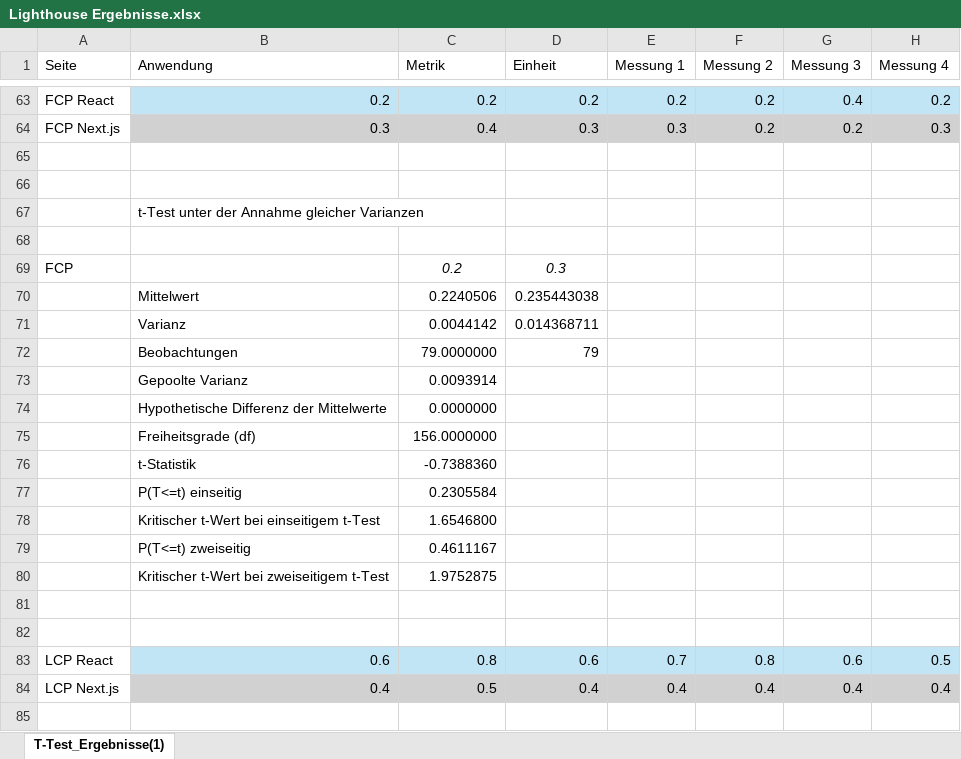
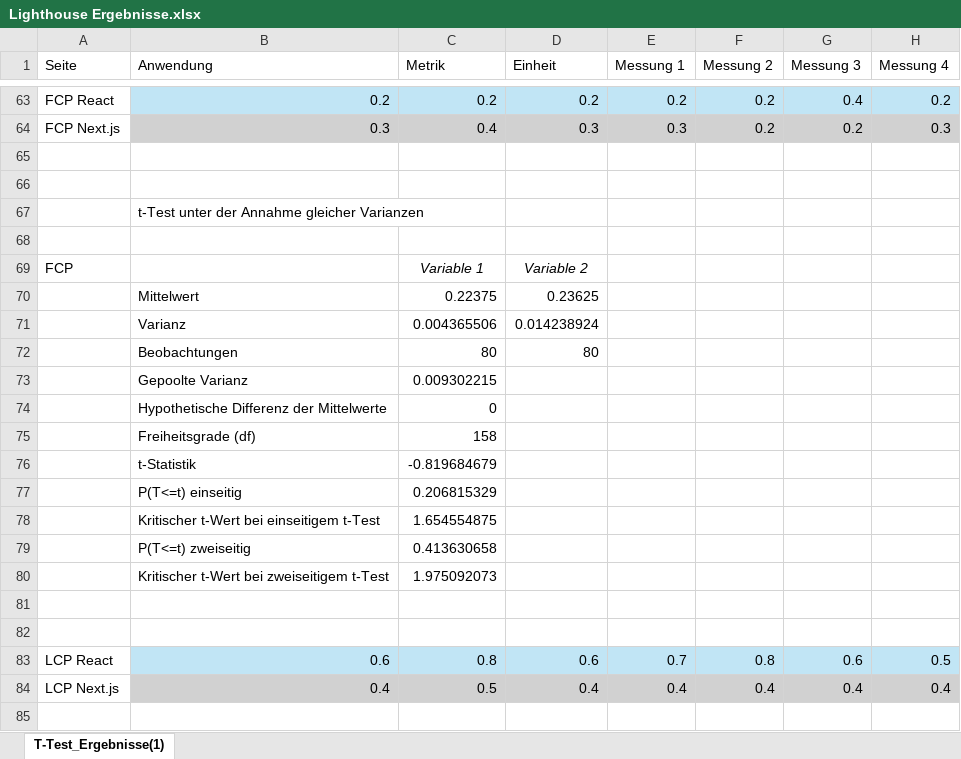
Before and after one commit to aramfilak/bachelorarbeit-blog-prototyp, an Excel workbook: lighthouse-test/Lighthouse Ergebnisse.xlsx, sheet T-Test_Ergebnisse(1), drawn as a sheet; only a part is shown, gaps mark what is left out; values as stored, in another font and other column widths than the file's, no borders; removed rows and columns are numbered as before the commit, all else as after; rows hold the shown columns only; the diff covers the shown part only; the diff names each change by its address in the sheet, - before the commit and + after, or states it on an @@ line.

Commit message:
update Lighthouse test results

```diff
--- a/lighthouse-test/Lighthouse Ergebnisse.xlsx (sheet T-Test_Ergebnisse(1))
+++ b/lighthouse-test/Lighthouse Ergebnisse.xlsx (sheet T-Test_Ergebnisse(1))
-C69 (Metrik): 0.2
+C69 (Metrik): Variable 1
-D69 (Einheit): 0.3
+D69 (Einheit): Variable 2
-row 70:  | Mittelwert | 0.2240506 | 0.235443038
-row 71:  | Varianz | 0.0044142 | 0.014368711
-row 72:  | Beobachtungen | 79.0000000 | 79
-row 73:  | Gepoolte Varianz | 0.0093914
-row 74:  | Hypothetische Differenz der Mittelwerte | 0.0000000
-row 75:  | Freiheitsgrade (df) | 156.0000000
-row 76:  | t-Statistik | -0.7388360
-row 77:  | P(T<=t) einseitig | 0.2305584
-row 78:  | Kritischer t-Wert bei einseitigem t-Test | 1.6546800
-row 79:  | P(T<=t) zweiseitig | 0.4611167
-row 80:  | Kritischer t-Wert bei zweiseitigem t-Test | 1.9752875
+row 70:  | Mittelwert | 0.22375 | 0.23625
+row 71:  | Varianz | 0.004365506 | 0.014238924
+row 72:  | Beobachtungen | 80 | 80
+row 73:  | Gepoolte Varianz | 0.009302215
+row 74:  | Hypothetische Differenz der Mittelwerte | 0
+row 75:  | Freiheitsgrade (df) | 158
+row 76:  | t-Statistik | -0.819684679
+row 77:  | P(T<=t) einseitig | 0.206815329
+row 78:  | Kritischer t-Wert bei einseitigem t-Test | 1.654554875
+row 79:  | P(T<=t) zweiseitig | 0.413630658
+row 80:  | Kritischer t-Wert bei zweiseitigem t-Test | 1.975092073
```
Also changed, not shown: 16 added rows, 16 removed rows and 8 edited cells elsewhere in this sheet.
